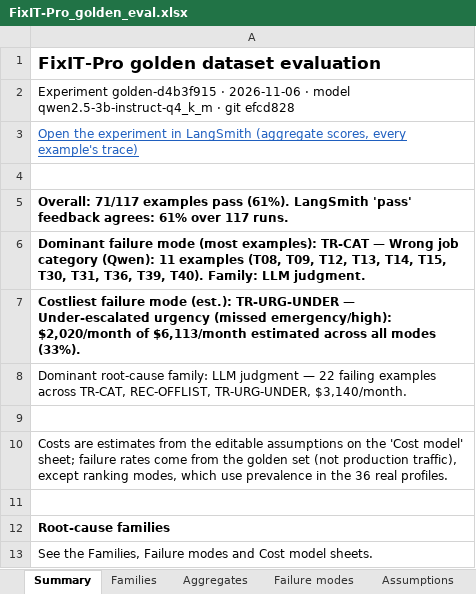
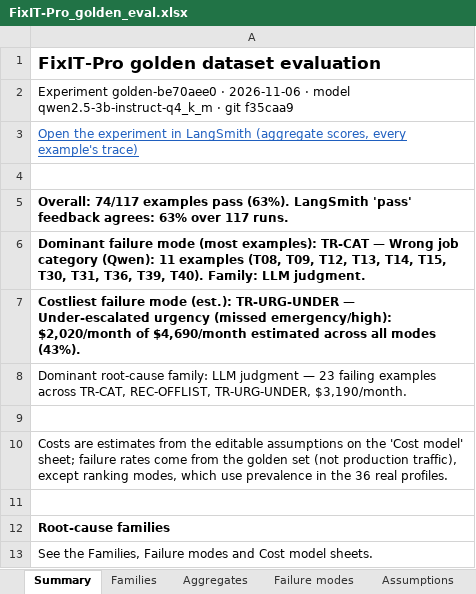
Before and after one commit to programmer11/FixIT-Pro, an Excel workbook: FixIT-Pro_golden_eval.xlsx, sheet Summary, drawn as a sheet; values as stored, in another font and other column widths than the file's, no borders; the diff names each change by its address in the sheet, - before the commit and + after, or states it on an @@ line.

```diff
--- a/FixIT-Pro_golden_eval.xlsx (sheet Summary)
+++ b/FixIT-Pro_golden_eval.xlsx (sheet Summary)
-A2: Experiment golden-d4b3f915 · 2026-11-06 · model qwen2.5-3b-instruct-q4_k_m · git efcd828
+A2: Experiment golden-be70aee0 · 2026-11-06 · model qwen2.5-3b-instruct-q4_k_m · git f35caa9
-A5: Overall: 71/117 examples pass (61%). LangSmith 'pass' feedback agrees: 61% over 117…
+A5: Overall: 74/117 examples pass (63%). LangSmith 'pass' feedback agrees: 63% over 117…
-A7: …$2,020/month of $6,113/month estimated across all modes (33%).
+A7: …$2,020/month of $4,690/month estimated across all modes (43%).
-A8: …judgment — 22 failing examples across TR-CAT, REC-OFFLIST, TR-URG-UNDER, $3,140/month.
+A8: …judgment — 23 failing examples across TR-CAT, REC-OFFLIST, TR-URG-UNDER, $3,190/month.
```
Also changed, not shown: sheet Examples, sheet Cost model, sheet Failure modes, sheet Aggregates, sheet Families, FixIT-Pro_test_cases.xlsx, 12 other files.
